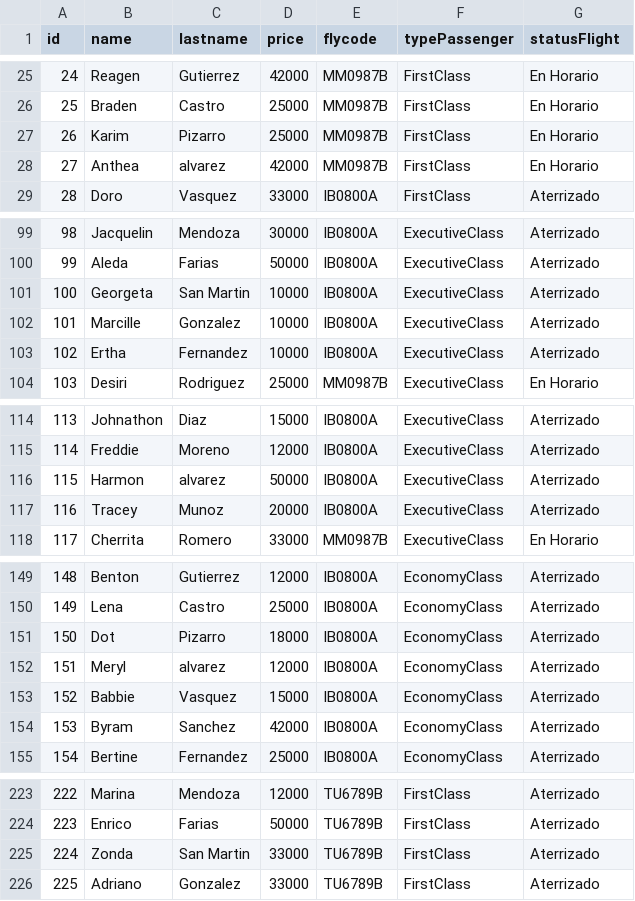
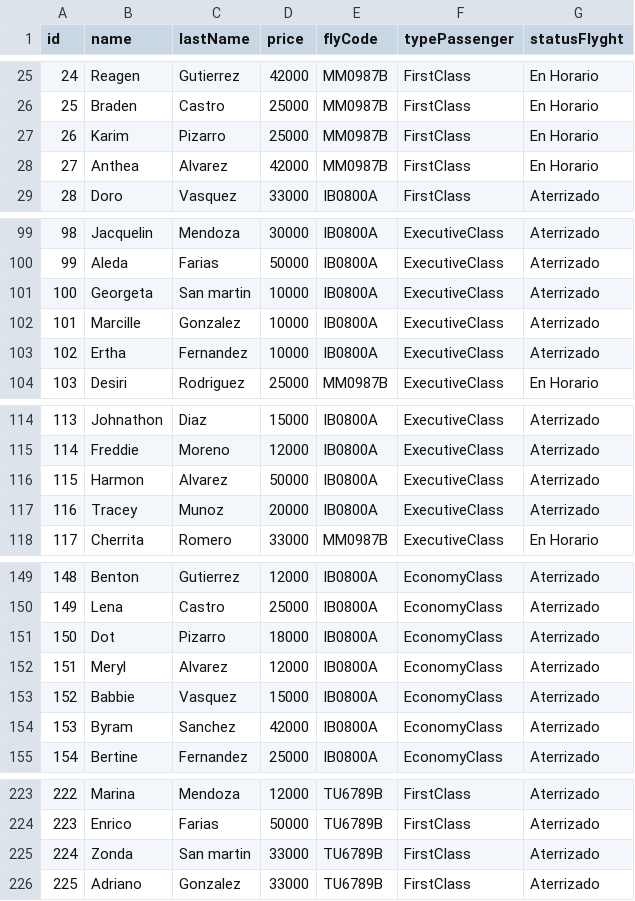
Before and after one commit to nicolasCristaldo/tp_laboratorio_1, a CSV file: TP_[3]/data.csv, drawn as a sheet; only a part is shown, gaps mark what is left out; the diff covers the shown part only.

```diff
--- a/TP_[3]/data.csv
+++ b/TP_[3]/data.csv
@@ -1 +1 @@
-id,name,lastname,price,flycode,typePassenger,statusFlight
+id,name,lastName,price,flyCode,typePassenger,statusFlyght
@@ -27,3 +27,3 @@ id,name,lastname,price,flycode,typePassenger,statusFlight
 26,Karim,Pizarro,25000,MM0987B,FirstClass,En Horario
-27,Anthea,alvarez,42000,MM0987B,FirstClass,En Horario
+27,Anthea,Alvarez,42000,MM0987B,FirstClass,En Horario
 28,Doro,Vasquez,33000,IB0800A,FirstClass,Aterrizado
@@ -100,3 +100,3 @@ id,name,lastname,price,flycode,typePassenger,statusFlight
 99,Aleda,Farias,50000,IB0800A,ExecutiveClass,Aterrizado
-100,Georgeta,San Martin,10000,IB0800A,ExecutiveClass,Aterrizado
+100,Georgeta,San martin,10000,IB0800A,ExecutiveClass,Aterrizado
 101,Marcille,Gonzalez,10000,IB0800A,ExecutiveClass,Aterrizado
@@ -115,3 +115,3 @@ id,name,lastname,price,flycode,typePassenger,statusFlight
 114,Freddie,Moreno,12000,IB0800A,ExecutiveClass,Aterrizado
-115,Harmon,alvarez,50000,IB0800A,ExecutiveClass,Aterrizado
+115,Harmon,Alvarez,50000,IB0800A,ExecutiveClass,Aterrizado
 116,Tracey,Munoz,20000,IB0800A,ExecutiveClass,Aterrizado
@@ -151,3 +151,3 @@ id,name,lastname,price,flycode,typePassenger,statusFlight
 150,Dot,Pizarro,18000,IB0800A,EconomyClass,Aterrizado
-151,Meryl,alvarez,12000,IB0800A,EconomyClass,Aterrizado
+151,Meryl,Alvarez,12000,IB0800A,EconomyClass,Aterrizado
 152,Babbie,Vasquez,15000,IB0800A,EconomyClass,Aterrizado
@@ -224,3 +224,3 @@ id,name,lastname,price,flycode,typePassenger,statusFlight
 223,Enrico,Farias,50000,TU6789B,FirstClass,Aterrizado
-224,Zonda,San Martin,33000,TU6789B,FirstClass,Aterrizado
+224,Zonda,San martin,33000,TU6789B,FirstClass,Aterrizado
 225,Adriano,Gonzalez,33000,TU6789B,FirstClass,Aterrizado
```
Also changed, not shown: 20 edited cells elsewhere in this file, 13 other files.
